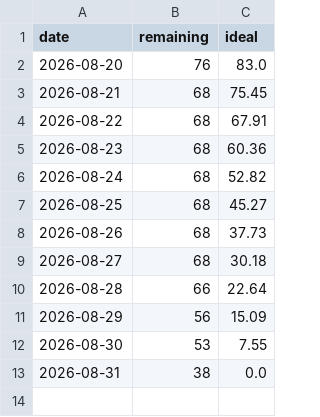
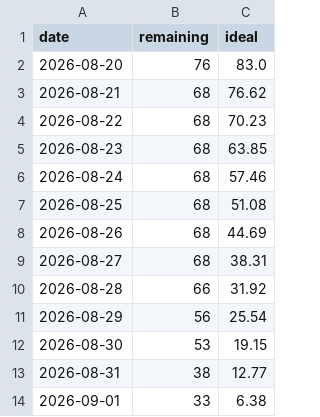
Before and after one commit to COS301-SE-2026/Cybersecurity-Awareness-Training-Platform, a CSV file: docs/burndown/latest-sprint-burndown.csv, drawn as a sheet.

```diff
--- a/docs/burndown/latest-sprint-burndown.csv
+++ b/docs/burndown/latest-sprint-burndown.csv
@@ -2,12 +2,13 @@ date,remaining,ideal
 2026-08-20,76,83.0
-2026-08-21,68,75.45
-2026-08-22,68,67.91
-2026-08-23,68,60.36
-2026-08-24,68,52.82
-2026-08-25,68,45.27
-2026-08-26,68,37.73
-2026-08-27,68,30.18
-2026-08-28,66,22.64
-2026-08-29,56,15.09
-2026-08-30,53,7.55
-2026-08-31,38,0.0
+2026-08-21,68,76.62
+2026-08-22,68,70.23
+2026-08-23,68,63.85
+2026-08-24,68,57.46
+2026-08-25,68,51.08
+2026-08-26,68,44.69
+2026-08-27,68,38.31
+2026-08-28,66,31.92
+2026-08-29,56,25.54
+2026-08-30,53,19.15
+2026-08-31,38,12.77
+2026-09-01,33,6.38
```
Also changed, not shown: docs/burndown/project-burndown.csv, docs/demo3/burndown/sprint-8-demo-3-burndown.csv, 10 other files.
